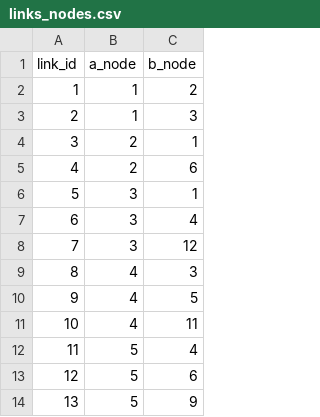
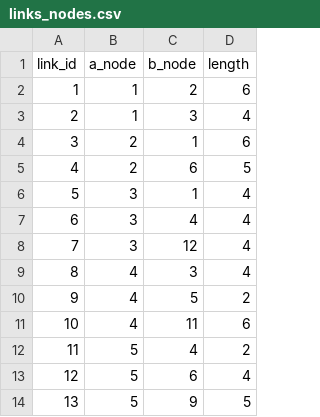
Before and after one commit to monicasantamaria/Datasets, a CSV file: links_nodes.csv, drawn as a sheet; only a part is shown; the diff names each change by its address in the sheet, - before the commit and + after, or states it on an @@ line.

Commit message:
Add files via upload

```diff
--- a/links_nodes.csv
+++ b/links_nodes.csv
+column D (length), rows 2-14: 6 | 4 | 6 | 5 | 4 | 4 | 4 | 4 | 2 | 6 | 2 | 4 | 5
```
